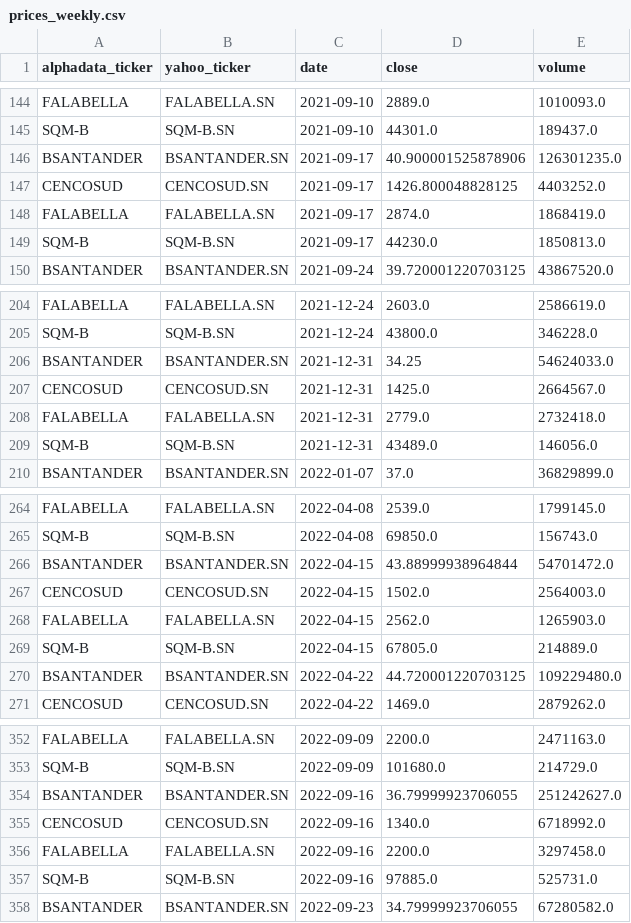
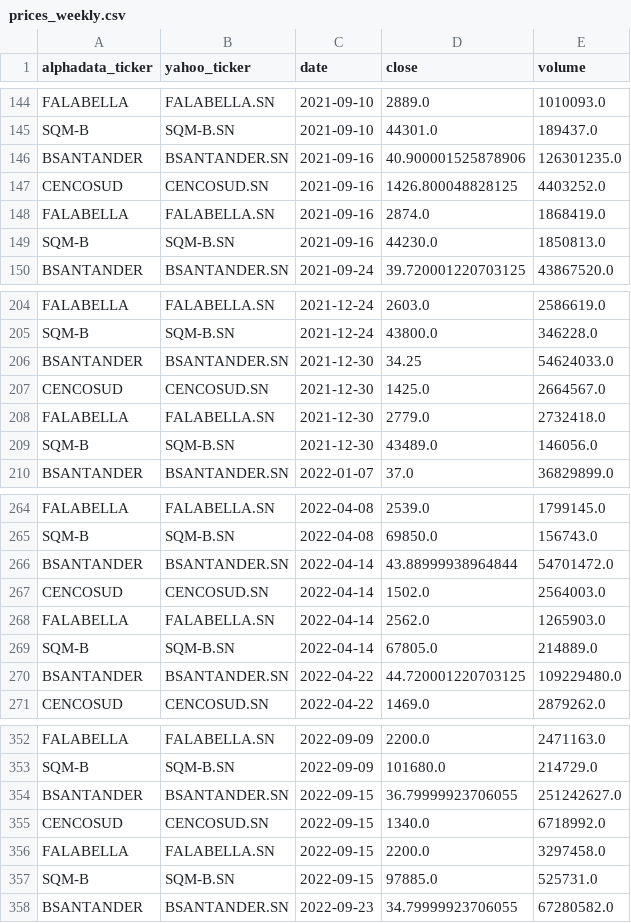
Before and after one commit to rodrigoaguirrediaz6644/alphadata-beta, a CSV file: data/prices_weekly.csv, drawn as a sheet; only a part is shown, gaps mark what is left out; the diff covers the shown part only.

```diff
--- a/data/prices_weekly.csv
+++ b/data/prices_weekly.csv
@@ -145,6 +145,6 @@ FALABELLA,FALABELLA.SN,2021-09-10,2889.0,1010093.0
 SQM-B,SQM-B.SN,2021-09-10,44301.0,189437.0
-BSANTANDER,BSANTANDER.SN,2021-09-17,40.900001525878906,126301235.0
-CENCOSUD,CENCOSUD.SN,2021-09-17,1426.800048828125,4403252.0
-FALABELLA,FALABELLA.SN,2021-09-17,2874.0,1868419.0
-SQM-B,SQM-B.SN,2021-09-17,44230.0,1850813.0
+BSANTANDER,BSANTANDER.SN,2021-09-16,40.900001525878906,126301235.0
+CENCOSUD,CENCOSUD.SN,2021-09-16,1426.800048828125,4403252.0
+FALABELLA,FALABELLA.SN,2021-09-16,2874.0,1868419.0
+SQM-B,SQM-B.SN,2021-09-16,44230.0,1850813.0
 BSANTANDER,BSANTANDER.SN,2021-09-24,39.720001220703125,43867520.0
@@ -205,6 +205,6 @@ FALABELLA,FALABELLA.SN,2021-12-24,2603.0,2586619.0
 SQM-B,SQM-B.SN,2021-12-24,43800.0,346228.0
-BSANTANDER,BSANTANDER.SN,2021-12-31,34.25,54624033.0
-CENCOSUD,CENCOSUD.SN,2021-12-31,1425.0,2664567.0
-FALABELLA,FALABELLA.SN,2021-12-31,2779.0,2732418.0
-SQM-B,SQM-B.SN,2021-12-31,43489.0,146056.0
+BSANTANDER,BSANTANDER.SN,2021-12-30,34.25,54624033.0
+CENCOSUD,CENCOSUD.SN,2021-12-30,1425.0,2664567.0
+FALABELLA,FALABELLA.SN,2021-12-30,2779.0,2732418.0
+SQM-B,SQM-B.SN,2021-12-30,43489.0,146056.0
 BSANTANDER,BSANTANDER.SN,2022-01-07,37.0,36829899.0
@@ -265,6 +265,6 @@ FALABELLA,FALABELLA.SN,2022-04-08,2539.0,1799145.0
 SQM-B,SQM-B.SN,2022-04-08,69850.0,156743.0
-BSANTANDER,BSANTANDER.SN,2022-04-15,43.88999938964844,54701472.0
-CENCOSUD,CENCOSUD.SN,2022-04-15,1502.0,2564003.0
-FALABELLA,FALABELLA.SN,2022-04-15,2562.0,1265903.0
-SQM-B,SQM-B.SN,2022-04-15,67805.0,214889.0
+BSANTANDER,BSANTANDER.SN,2022-04-14,43.88999938964844,54701472.0
+CENCOSUD,CENCOSUD.SN,2022-04-14,1502.0,2564003.0
+FALABELLA,FALABELLA.SN,2022-04-14,2562.0,1265903.0
+SQM-B,SQM-B.SN,2022-04-14,67805.0,214889.0
 BSANTANDER,BSANTANDER.SN,2022-04-22,44.720001220703125,109229480.0
@@ -353,6 +353,6 @@ FALABELLA,FALABELLA.SN,2022-09-09,2200.0,2471163.0
 SQM-B,SQM-B.SN,2022-09-09,101680.0,214729.0
-BSANTANDER,BSANTANDER.SN,2022-09-16,36.79999923706055,251242627.0
-CENCOSUD,CENCOSUD.SN,2022-09-16,1340.0,6718992.0
-FALABELLA,FALABELLA.SN,2022-09-16,2200.0,3297458.0
-SQM-B,SQM-B.SN,2022-09-16,97885.0,525731.0
+BSANTANDER,BSANTANDER.SN,2022-09-15,36.79999923706055,251242627.0
+CENCOSUD,CENCOSUD.SN,2022-09-15,1340.0,6718992.0
+FALABELLA,FALABELLA.SN,2022-09-15,2200.0,3297458.0
+SQM-B,SQM-B.SN,2022-09-15,97885.0,525731.0
 BSANTANDER,BSANTANDER.SN,2022-09-23,34.79999923706055,67280582.0
```
Also changed, not shown: 69 edited cells elsewhere in this file, data/coverage_report.csv.
